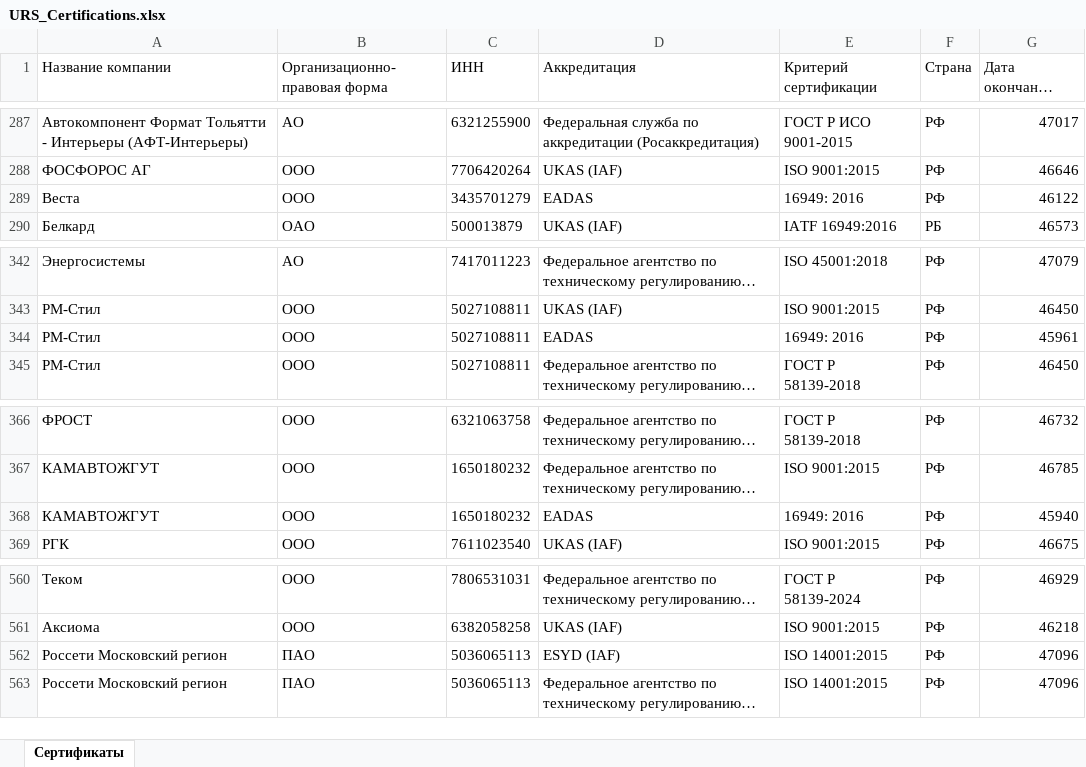
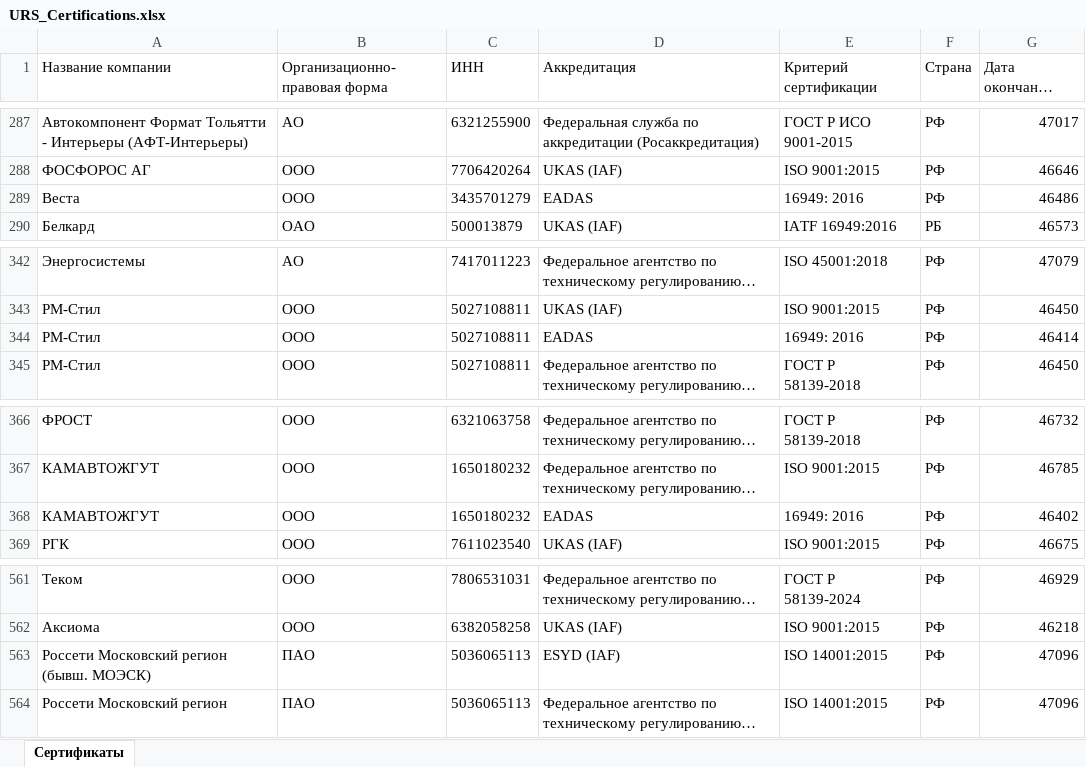
Before and after one commit to LegendaCR/Legendacompany, an Excel workbook: sites/URS/URS_Certifications/URS_Certifications.xlsx, sheet Сертификаты, drawn as a sheet; only a part is shown, gaps mark what is left out; long unchanged cells end in …; values as stored, in another font and other column widths than the file's, no borders; addresses are those after the commit; the diff covers the shown part only; the diff names each change by its address in the sheet, - before the commit and + after, or states it on an @@ line.

```diff
--- a/sites/URS/URS_Certifications/URS_Certifications.xlsx (sheet Сертификаты)
+++ b/sites/URS/URS_Certifications/URS_Certifications.xlsx (sheet Сертификаты)
-G289 (Дата окончания сертификата): 46122
+G289 (Дата окончания сертификата): 46486
-G344 (Дата окончания сертификата): 45961
+G344 (Дата окончания сертификата): 46414
-G368 (Дата окончания сертификата): 45940
+G368 (Дата окончания сертификата): 46402
-A563 (Название компании): Россети Московский регион
+A563 (Название компании): Россети Московский регион (бывш. МОЭСК)
```
Also changed, not shown: 16 added rows and 1 edited cell elsewhere in this sheet.
